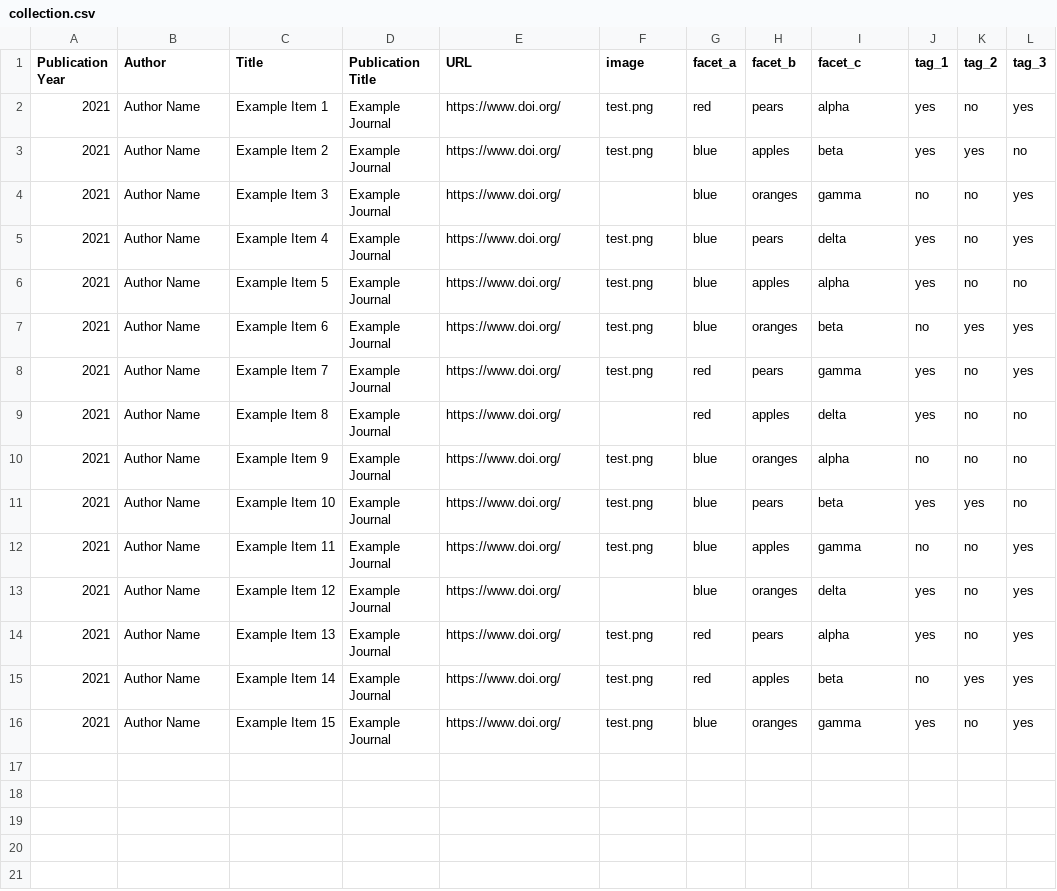
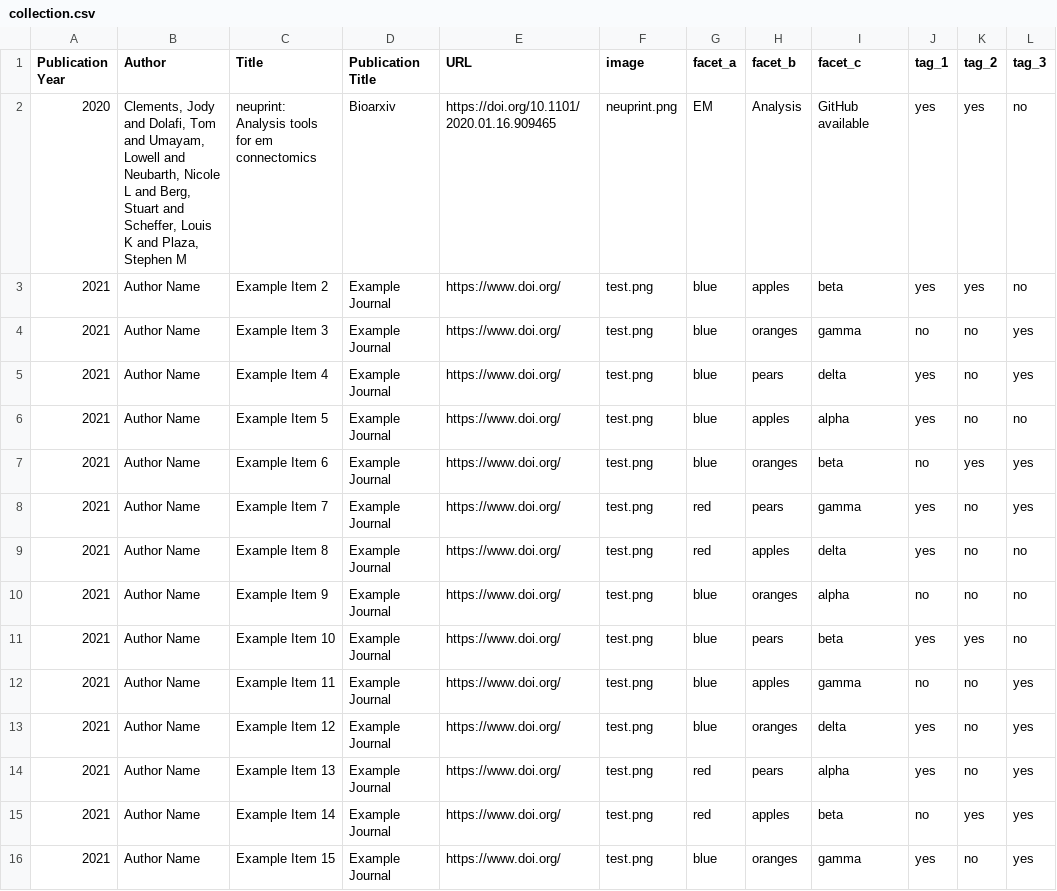
Before and after one commit to jakobtroidl/STAR, a CSV file: collection.csv, drawn as a sheet.

```diff
--- a/collection.csv
+++ b/collection.csv
@@ -1,5 +1,6 @@
 Publication Year,Author,Title,Publication Title,URL,image,facet_a,facet_b,facet_c,tag_1,tag_2,tag_3
-2021,Author Name,Example Item 1,Example Journal,https://www.doi.org/,test.png,red,pears,alpha,yes,no,yes
+2020,"Clements, Jody and Dolafi, Tom and Umayam, Lowell and Neubarth, Nicole L and Berg, Stuart and Scheffer, Louis K and Plaza, Stephen M
+",neuprint: Analysis tools for em connectomics,Bioarxiv,https://doi.org/10.1101/2020.01.16.909465,neuprint.png,EM,Analysis,GitHub available,yes,yes,no
 2021,Author Name,Example Item 2,Example Journal,https://www.doi.org/,test.png,blue,apples,beta,yes,yes,no
-2021,Author Name,Example Item 3,Example Journal,https://www.doi.org/,,blue,oranges,gamma,no,no,yes
+2021,Author Name,Example Item 3,Example Journal,https://www.doi.org/,test.png,blue,oranges,gamma,no,no,yes
 2021,Author Name,Example Item 4,Example Journal,https://www.doi.org/,test.png,blue,pears,delta,yes,no,yes
@@ -8,3 +9,3 @@ Publication Year,Author,Title,Publication Title,URL,image,facet_a,facet_b,facet_
 2021,Author Name,Example Item 7,Example Journal,https://www.doi.org/,test.png,red,pears,gamma,yes,no,yes
-2021,Author Name,Example Item 8,Example Journal,https://www.doi.org/,,red,apples,delta,yes,no,no
+2021,Author Name,Example Item 8,Example Journal,https://www.doi.org/,test.png,red,apples,delta,yes,no,no
 2021,Author Name,Example Item 9,Example Journal,https://www.doi.org/,test.png,blue,oranges,alpha,no,no,no
@@ -12,3 +13,3 @@ Publication Year,Author,Title,Publication Title,URL,image,facet_a,facet_b,facet_
 2021,Author Name,Example Item 11,Example Journal,https://www.doi.org/,test.png,blue,apples,gamma,no,no,yes
-2021,Author Name,Example Item 12,Example Journal,https://www.doi.org/,,blue,oranges,delta,yes,no,yes
+2021,Author Name,Example Item 12,Example Journal,https://www.doi.org/,test.png,blue,oranges,delta,yes,no,yes
 2021,Author Name,Example Item 13,Example Journal,https://www.doi.org/,test.png,red,pears,alpha,yes,no,yes
```
Also changed, not shown: 4 other files.
